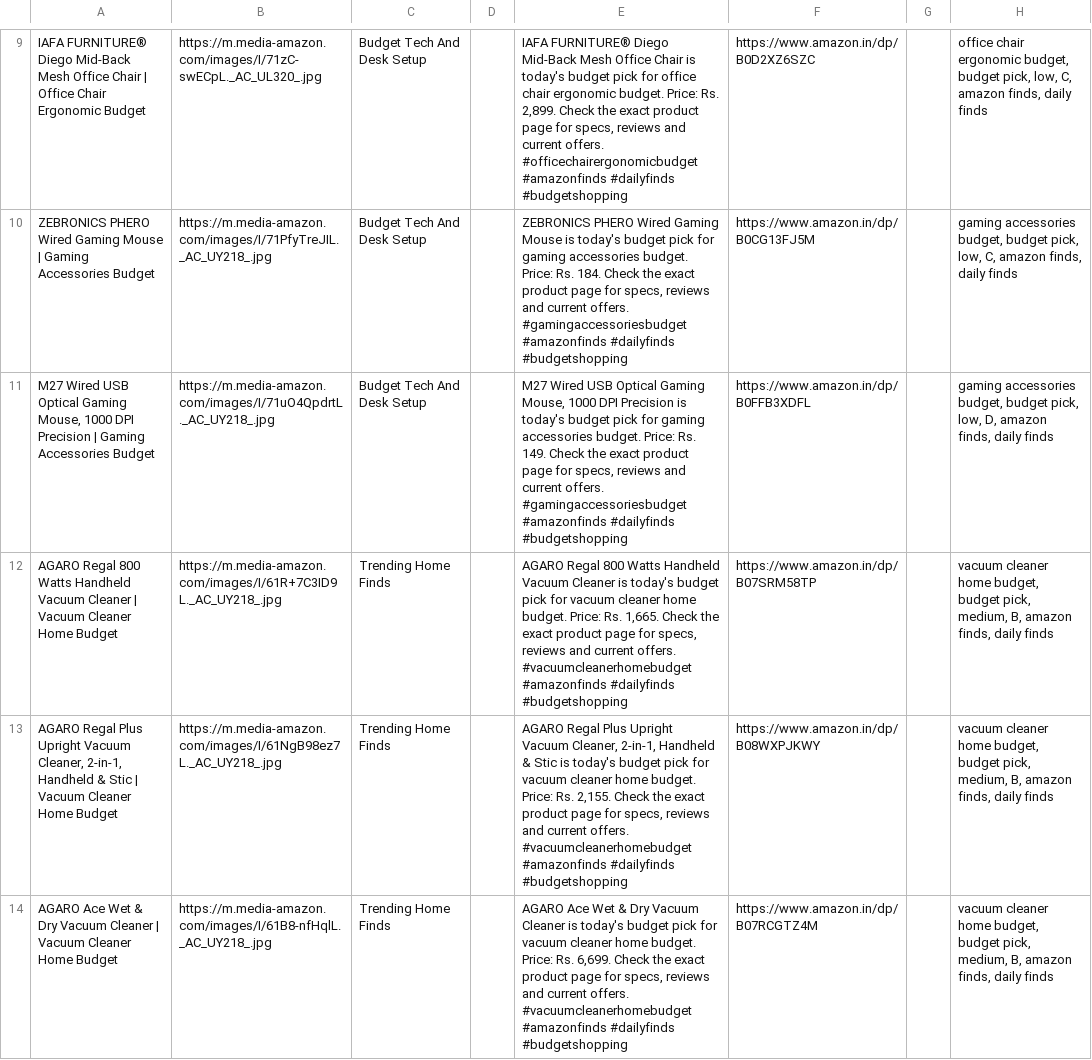
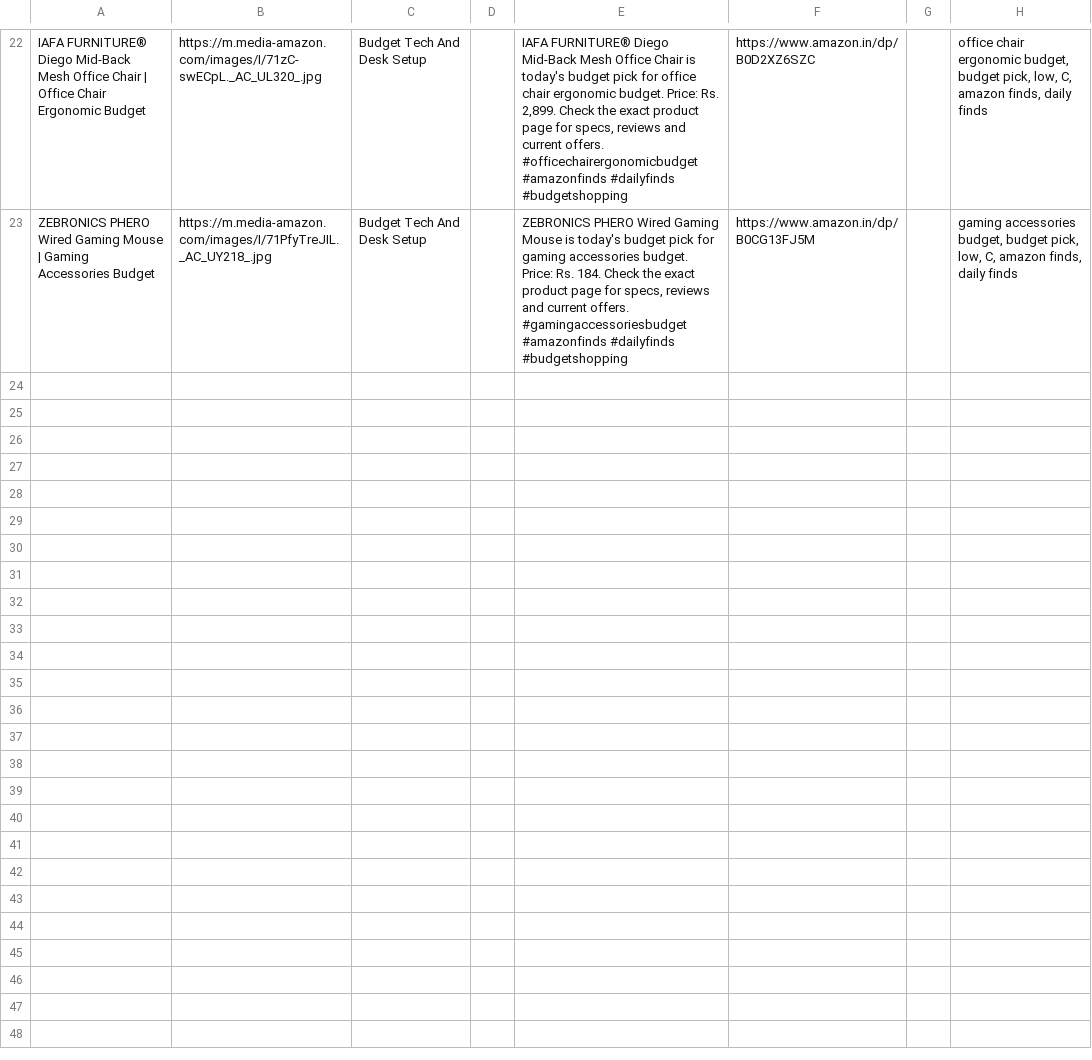
Before and after one commit to Gosula16/PinAffiliate_V3, a CSV file: data/pinterest_upload.csv, drawn as a sheet; only a part is shown, gaps mark what is left out; the diff covers the shown part only.

```diff
--- a/data/pinterest_upload.csv
+++ b/data/pinterest_upload.csv
@@ -10,5 +23 @@ IAFA FURNITURE® Diego Mid-Back Mesh Office Chair | Office Chair Ergonomic Budge
 ZEBRONICS PHERO Wired Gaming Mouse | Gaming Accessories Budget,https://m.media-amazon.com/images/I/71PfyTreJIL._AC_UY218_.jpg,Budget Tech And Desk Setup,,"ZEBRONICS PHERO Wired Gaming Mouse is today's budget pick for gaming accessories budget. Price: Rs. 184. Check the exact product page for specs, reviews and current offers. #gamingaccessoriesbudget #amazonfinds #dailyfinds #budgetshopping",https://www.amazon.in/dp/B0CG13FJ5M,,"gaming accessories budget, budget pick, low, C, amazon finds, daily finds"
-"M27 Wired USB Optical Gaming Mouse, 1000 DPI Precision | Gaming Accessories Budget",https://m.media-amazon.com/images/I/71uO4QpdrtL._AC_UY218_.jpg,Budget Tech And Desk Setup,,"M27 Wired USB Optical Gaming Mouse, 1000 DPI Precision is today's budget pick for gaming accessories budget. Price: Rs. 149. Check the exact product page for specs, reviews and current offers. #gamingaccessoriesbudget #amazonfinds #dailyfinds #budgetshopping",https://www.amazon.in/dp/B0FFB3XDFL,,"gaming accessories budget, budget pick, low, D, amazon finds, daily finds"
-AGARO Regal 800 Watts Handheld Vacuum Cleaner | Vacuum Cleaner Home Budget,https://m.media-amazon.com/images/I/61R+7C3ID9L._AC_UY218_.jpg,Trending Home Finds,,"AGARO Regal 800 Watts Handheld Vacuum Cleaner is today's budget pick for vacuum cleaner home budget. Price: Rs. 1,665. Check the exact product page for specs, reviews and current offers. #vacuumcleanerhomebudget #amazonfinds #dailyfinds #budgetshopping",https://www.amazon.in/dp/B07SRM58TP,,"vacuum cleaner home budget, budget pick, medium, B, amazon finds, daily finds"
-"AGARO Regal Plus Upright Vacuum Cleaner, 2-in-1, Handheld & Stic | Vacuum Cleaner Home Budget",https://m.media-amazon.com/images/I/61NgB98ez7L._AC_UY218_.jpg,Trending Home Finds,,"AGARO Regal Plus Upright Vacuum Cleaner, 2-in-1, Handheld & Stic is today's budget pick for vacuum cleaner home budget. Price: Rs. 2,155. Check the exact product page for specs, reviews and current offers. #vacuumcleanerhomebudget #amazonfinds #dailyfinds #budgetshopping",https://www.amazon.in/dp/B08WXPJKWY,,"vacuum cleaner home budget, budget pick, medium, B, amazon finds, daily finds"
-AGARO Ace Wet & Dry Vacuum Cleaner | Vacuum Cleaner Home Budget,https://m.media-amazon.com/images/I/61B8-nfHqlL._AC_UY218_.jpg,Trending Home Finds,,"AGARO Ace Wet & Dry Vacuum Cleaner is today's budget pick for vacuum cleaner home budget. Price: Rs. 6,699. Check the exact product page for specs, reviews and current offers. #vacuumcleanerhomebudget #amazonfinds #dailyfinds #budgetshopping",https://www.amazon.in/dp/B07RCGTZ4M,,"vacuum cleaner home budget, budget pick, medium, B, amazon finds, daily finds"
```
Also changed, not shown: 13 added rows and 10 removed rows elsewhere in this file, data/pinterest_bulk_editor.csv, data/pinterest_pins.csv, 11 other files.
